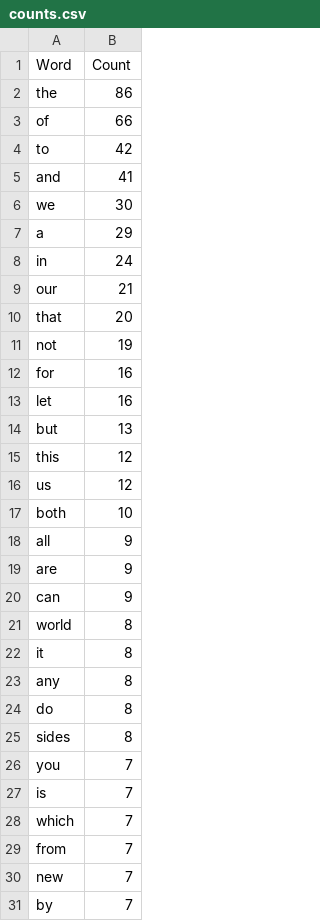
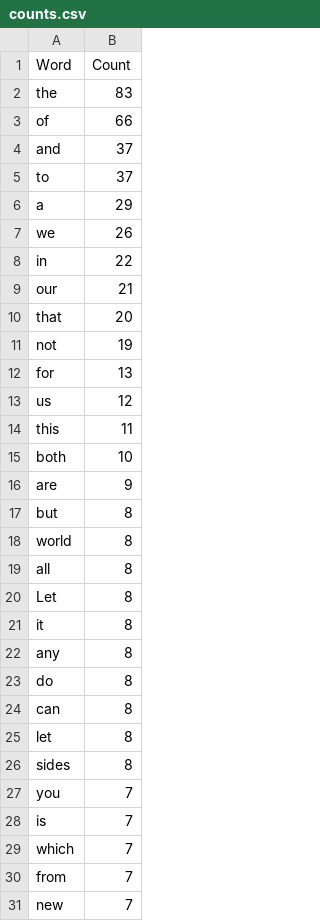
Before and after one commit to giorgiabes/python-lecture, a CSV file: loops/comprehensions/counts.csv, drawn as a sheet; only a part is shown; the shorter side is filled out with more unchanged rows; the diff covers the shown part only.

Commit message:
modify comprehensions.py

```diff
--- a/loops/comprehensions/counts.csv
+++ b/loops/comprehensions/counts.csv
@@ -1,9 +1,9 @@
 Word,Count
-the,86
+the,83
 of,66
-to,42
-and,41
-we,30
+and,37
+to,37
 a,29
-in,24
+we,26
+in,22
 our,21
@@ -11,12 +11,11 @@ that,20
 not,19
-for,16
-let,16
-but,13
-this,12
+for,13
 us,12
+this,11
 both,10
-all,9
 are,9
-can,9
+but,8
 world,8
+all,8
+Let,8
 it,8
@@ -24,2 +23,4 @@ any,8
 do,8
+can,8
+let,8
 sides,8
```
Also changed, not shown: 30 added rows, 9 removed rows and 19 edited cells elsewhere in this file, 2 other files.
